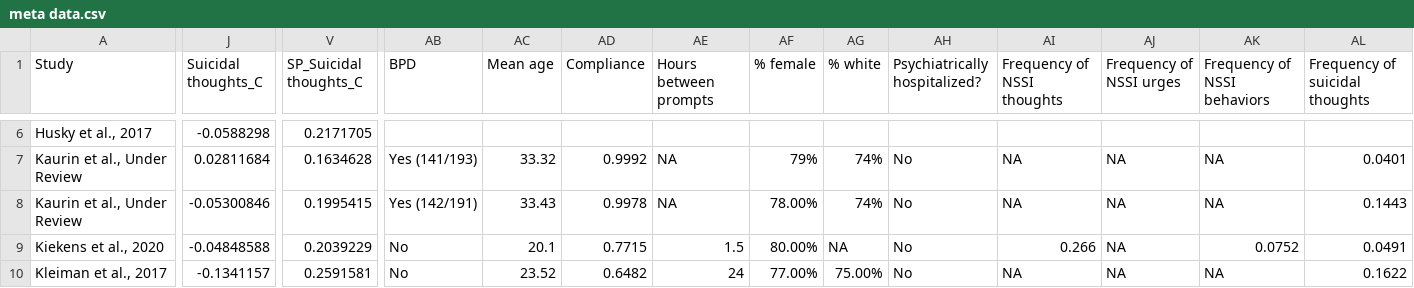
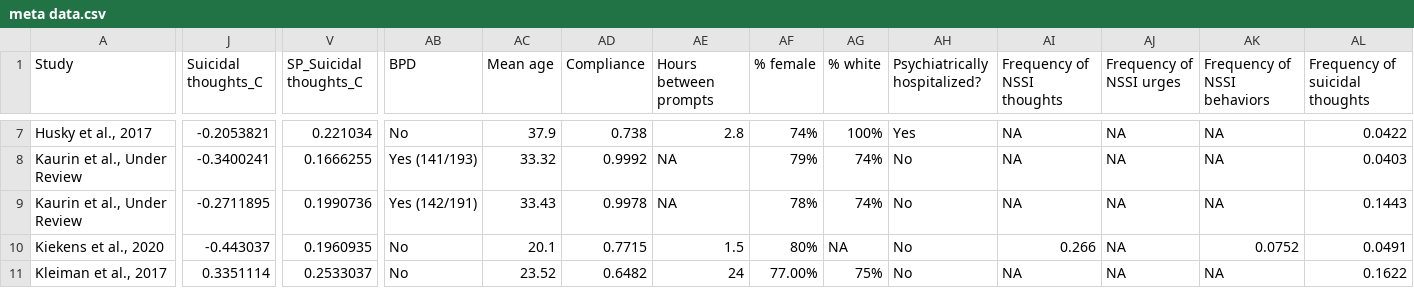
Before and after one commit to kskuehn/NA-SITB_meta, a CSV file: Data/meta data.csv, drawn as a sheet; only a part is shown, gaps mark what is left out; addresses are those after the commit; the diff covers the shown part only; the diff names each change by its address in the sheet, - before the commit and + after, or states it on an @@ line.

```diff
--- a/Data/meta data.csv
+++ b/Data/meta data.csv
-J7 (Suicidal thoughts_C): -0.0588298
+J7 (Suicidal thoughts_C): -0.2053821
-V7 (SP_Suicidal thoughts_C): 0.2171705
+V7 (SP_Suicidal thoughts_C): 0.221034
-AB7 (BPD): (empty)
+AB7 (BPD): No
-AC7 (Mean age): (empty)
+AC7 (Mean age): 37.9
-AD7 (Compliance): (empty)
+AD7 (Compliance): 0.738
-AE7 (Hours between prompts): (empty)
+AE7 (Hours between prompts): 2.8
-AF7 (% female): (empty)
+AF7 (% female): 74%
-AG7 (% white): (empty)
+AG7 (% white): 100%
-AH7 (Psychiatrically hospitalized?): (empty)
+AH7 (Psychiatrically hospitalized?): Yes
-AI7 (Frequency of NSSI thoughts): (empty)
+AI7 (Frequency of NSSI thoughts): NA
-AJ7 (Frequency of NSSI urges): (empty)
+AJ7 (Frequency of NSSI urges): NA
-AK7 (Frequency of NSSI behaviors): (empty)
+AK7 (Frequency of NSSI behaviors): NA
-AL7 (Frequency of suicidal thoughts): (empty)
+AL7 (Frequency of suicidal thoughts): 0.0422
-J8 (Suicidal thoughts_C): 0.02811684
+J8 (Suicidal thoughts_C): -0.3400241
-V8 (SP_Suicidal thoughts_C): 0.1634628
+V8 (SP_Suicidal thoughts_C): 0.1666255
-AL8 (Frequency of suicidal thoughts): 0.0401
+AL8 (Frequency of suicidal thoughts): 0.0403
-J9 (Suicidal thoughts_C): -0.05300846
+J9 (Suicidal thoughts_C): -0.2711895
-V9 (SP_Suicidal thoughts_C): 0.1995415
+V9 (SP_Suicidal thoughts_C): 0.1990736
-AF9 (% female): 78.00%
+AF9 (% female): 78%
-J10 (Suicidal thoughts_C): -0.04848588
+J10 (Suicidal thoughts_C): -0.443037
-V10 (SP_Suicidal thoughts_C): 0.2039229
+V10 (SP_Suicidal thoughts_C): 0.1960935
-AF10 (% female): 80.00%
+AF10 (% female): 80%
-J11 (Suicidal thoughts_C): -0.1341157
+J11 (Suicidal thoughts_C): 0.3351114
-V11 (SP_Suicidal thoughts_C): 0.2591581
+V11 (SP_Suicidal thoughts_C): 0.2533037
-AG11 (% white): 75.00%
+AG11 (% white): 75%
```
Also changed, not shown: 1 added row and 85 edited cells elsewhere in this file, 31 other files.
